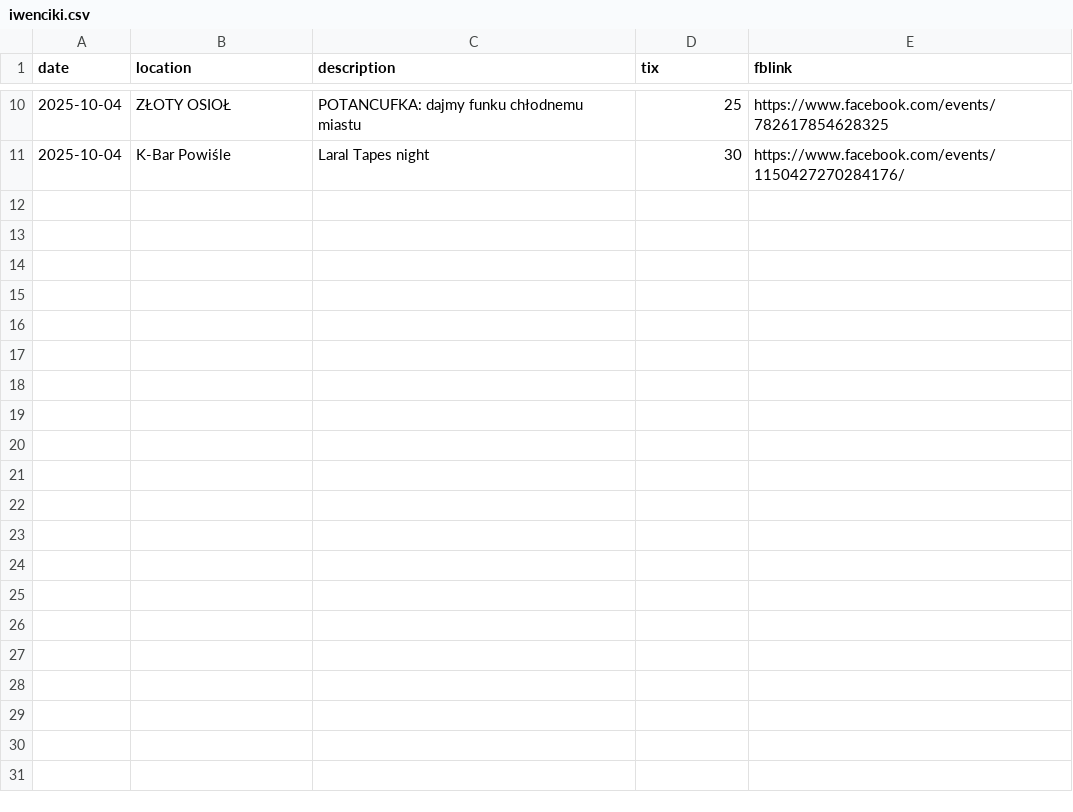
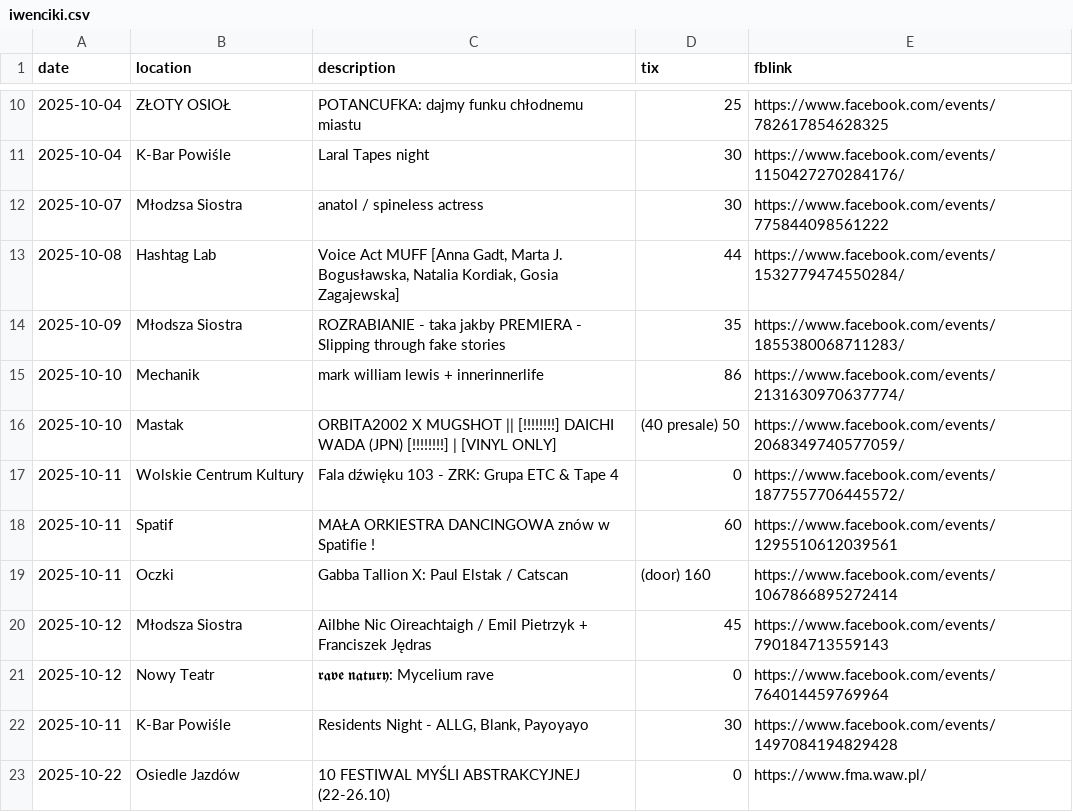
Before and after one commit to dzjkb/iwencikiwwa, a CSV file: iwenciki.csv, drawn as a sheet; only a part is shown, gaps mark what is left out; the diff names each change by its address in the sheet, - before the commit and + after, or states it on an @@ line.

```diff
--- a/iwenciki.csv
+++ b/iwenciki.csv
+row 12: 2025-10-07 | Młodzsa Siostra | anatol / spineless actress | 30 | https://www.facebook.com/events/775844098561222
+row 13: 2025-10-08 | Hashtag Lab | Voice Act MUFF [Anna Gadt, Marta J. Bogusławska, Natalia Kordiak, Gosia Zagajewska] | 44 | https://www.facebook.com/events/1532779474550284/
+row 14: 2025-10-09 | Młodsza Siostra | ROZRABIANIE - taka jakby PREMIERA - Slipping through fake stories | 35 | https://www.facebook.com/events/1855380068711283/
+row 15: 2025-10-10 | Mechanik | mark william lewis + innerinnerlife | 86 | https://www.facebook.com/events/2131630970637774/
+row 16: 2025-10-10 | Mastak | ORBITA2002 X MUGSHOT || [!!!!!!!!] DAICHI WADA (JPN) [!!!!!!!!] | [VINYL ONLY] | (40 presale) 50 | https://www.facebook.com/events/2068349740577059/
+row 17: 2025-10-11 | Wolskie Centrum Kultury | Fala dźwięku 103 - ZRK: Grupa ETC & Tape 4 | 0 | https://www.facebook.com/events/1877557706445572/
+row 18: 2025-10-11 | Spatif | MAŁA ORKIESTRA DANCINGOWA znów w Spatifie ! | 60 | https://www.facebook.com/events/1295510612039561
+row 19: 2025-10-11 | Oczki | Gabba Tallion X: Paul Elstak / Catscan | (door) 160 | https://www.facebook.com/events/1067866895272414
+row 20: 2025-10-12 | Młodsza Siostra | Ailbhe Nic Oireachtaigh / Emil Pietrzyk + Franciszek Jędras | 45 | https://www.facebook.com/events/790184713559143
+row 21: 2025-10-12 | Nowy Teatr | 𝖗𝖆𝖛𝖊 𝖓𝖆𝖙𝖚𝖗𝖞: Mycelium rave | 0 | https://www.facebook.com/events/764014459769964
+row 22: 2025-10-11 | K-Bar Powiśle | Residents Night - ALLG, Blank, Payoyayo | 30 | https://www.facebook.com/events/1497084194829428
+row 23: 2025-10-22 | Osiedle Jazdów | 10 FESTIWAL MYŚLI ABSTRAKCYJNEJ (22-26.10) | 0 | https://www.fma.waw.pl/
```
Also changed, not shown: 1 other file.
